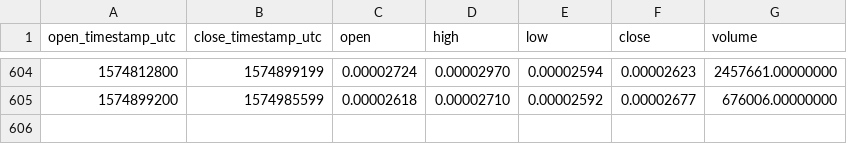
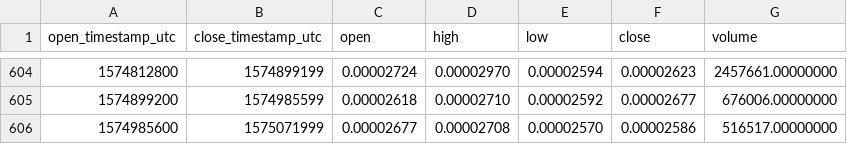
Before and after one commit to cryptobigbro/binance-GRSBTC, a CSV file: binance-GRSBTC-1d.csv, drawn as a sheet; only a part is shown, gaps mark what is left out.

Commit message:
Update OHLCV data.

```diff
--- a/binance-GRSBTC-1d.csv
+++ b/binance-GRSBTC-1d.csv
@@ -605 +605,2 @@ open_timestamp_utc,close_timestamp_utc,open,high,low,close,volume
 1574899200,1574985599,0.00002618,0.00002710,0.00002592,0.00002677,676006.00000000
+1574985600,1575071999,0.00002677,0.00002708,0.00002570,0.00002586,516517.00000000
```
Also changed, not shown: 1 other file.
